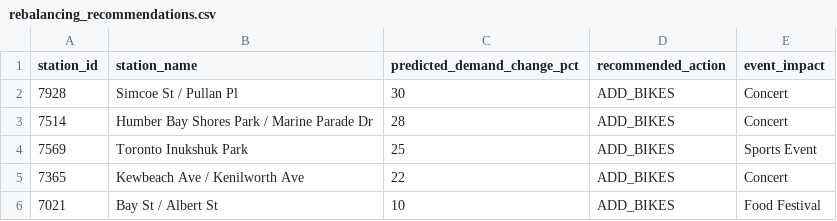
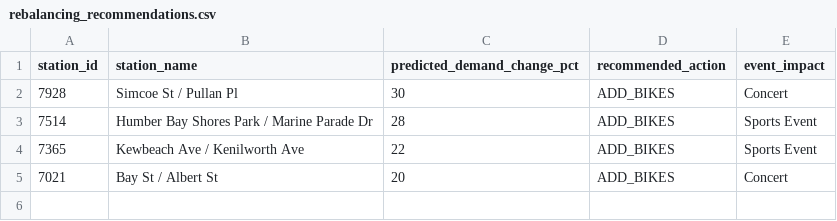
Before and after one commit to bryanpaget/toronto-bikeshare, a CSV file: predictions/rebalancing_recommendations.csv, drawn as a sheet.

```diff
--- a/predictions/rebalancing_recommendations.csv
+++ b/predictions/rebalancing_recommendations.csv
@@ -2,5 +2,4 @@
 "7928","Simcoe St / Pullan Pl",30,"ADD_BIKES","Concert"
-"7514","Humber Bay Shores Park / Marine Parade Dr",28,"ADD_BIKES","Concert"
-"7569","Toronto Inukshuk Park",25,"ADD_BIKES","Sports Event"
-"7365","Kewbeach Ave / Kenilworth Ave",22,"ADD_BIKES","Concert"
-"7021","Bay St / Albert St",10,"ADD_BIKES","Food Festival"
+"7514","Humber Bay Shores Park / Marine Parade Dr",28,"ADD_BIKES","Sports Event"
+"7365","Kewbeach Ave / Kenilworth Ave",22,"ADD_BIKES","Sports Event"
+"7021","Bay St / Albert St",20,"ADD_BIKES","Concert"
```
Also changed, not shown: data/consolidated_metrics.csv, predictions/latest_predictions.csv, 8 other files.
